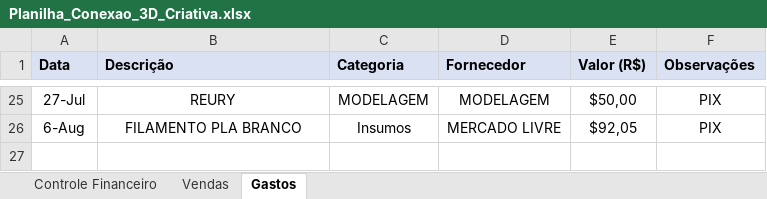
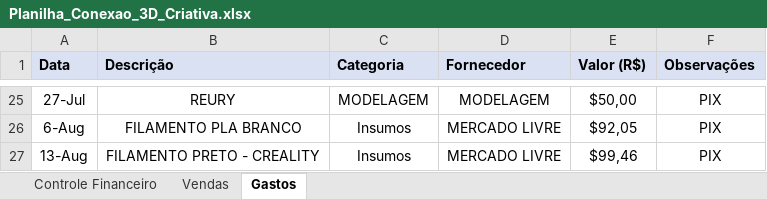
Before and after one commit to ClaudioSperb/impressao-3D, an Excel workbook: Impressao 3D/Planilha_Conexao_3D_Criativa.xlsx, sheet Gastos, drawn as a sheet; only a part is shown, gaps mark what is left out; values as stored, in another font and other column widths than the file's, no borders; the diff names each change by its address in the sheet, - before the commit and + after, or states it on an @@ line.

```diff
--- a/Impressao 3D/Planilha_Conexao_3D_Criativa.xlsx (sheet Gastos)
+++ b/Impressao 3D/Planilha_Conexao_3D_Criativa.xlsx (sheet Gastos)
+row 27: 13-Aug | FILAMENTO PRETO - CREALITY | Insumos | MERCADO LIVRE | $99,46 | PIX
```
Also changed, not shown: sheet Controle Financeiro.
